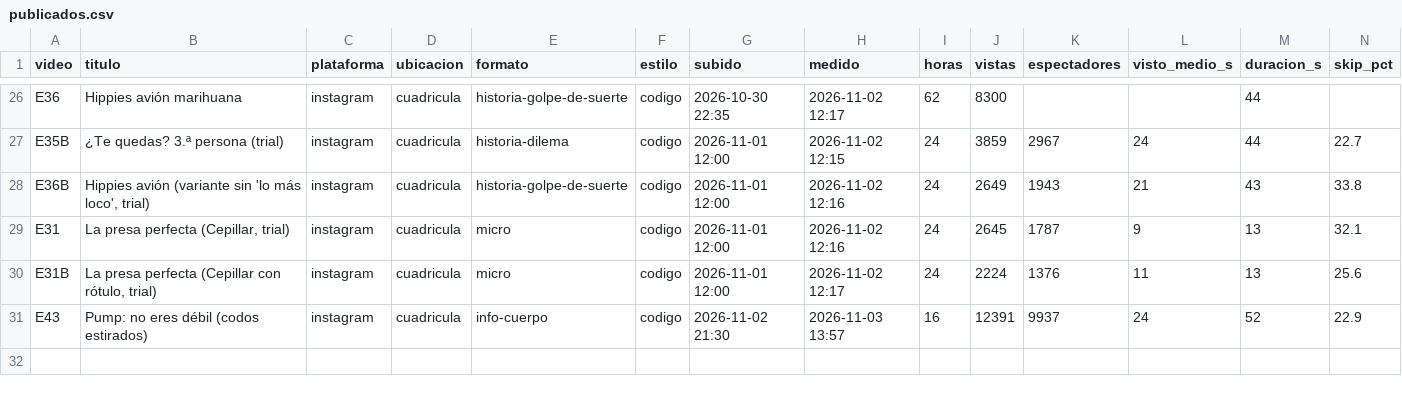
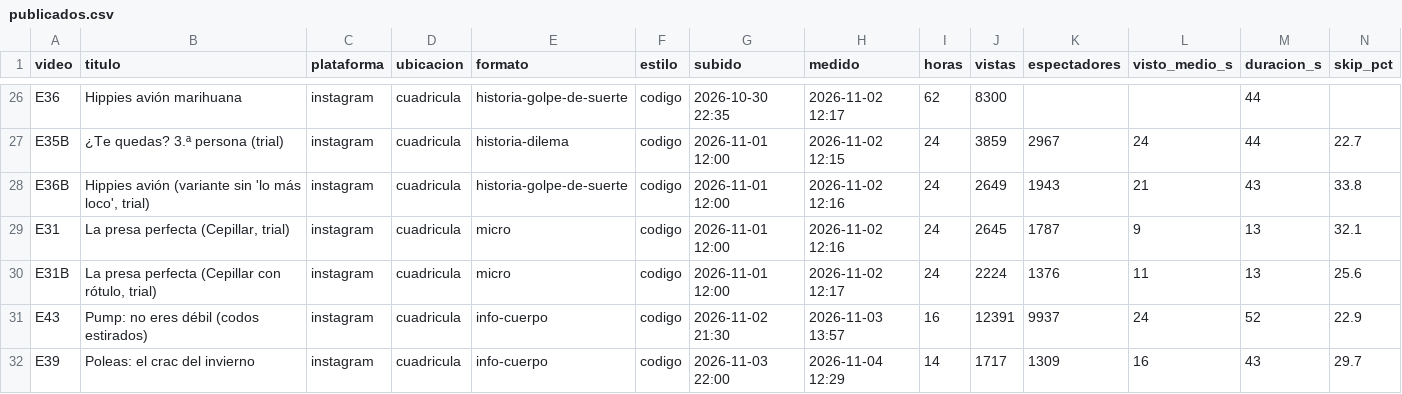
Before and after one commit to AndresBarriga/video-claude-generation-reel, a CSV file: datos/publicados.csv, drawn as a sheet; only a part is shown, gaps mark what is left out; rows hold the shown columns only; the diff names each change by its address in the sheet, - before the commit and + after, or states it on an @@ line.

```diff
--- a/datos/publicados.csv
+++ b/datos/publicados.csv
+row 32: E39 | Poleas: el crac del invierno | instagram | cuadricula | info-cuerpo | codigo | 2026-11-03 22:00 | 2026-11-04 12:29 | 14 | 1717 | 1309 | 16 | 43 | 29.7
```
Also changed, not shown: 1 other file.
